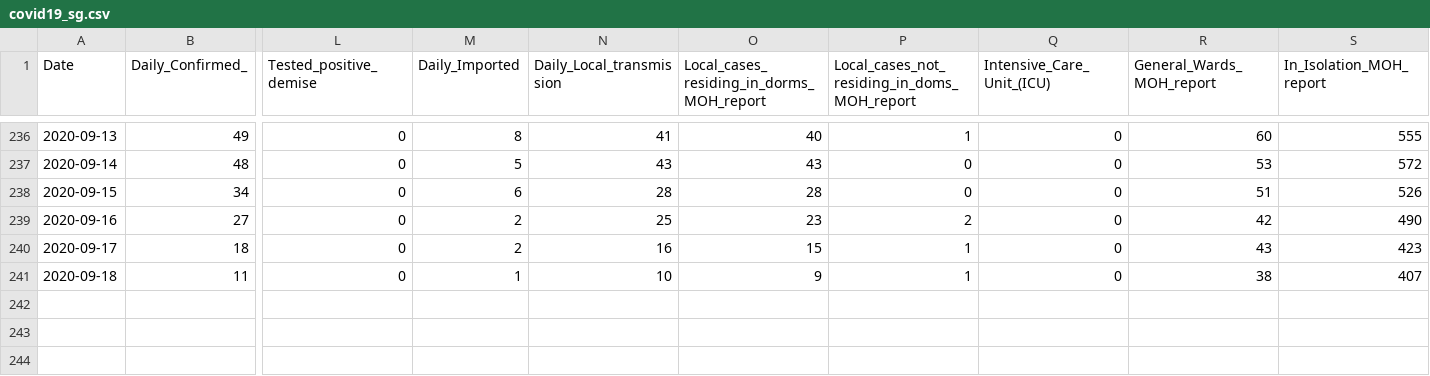
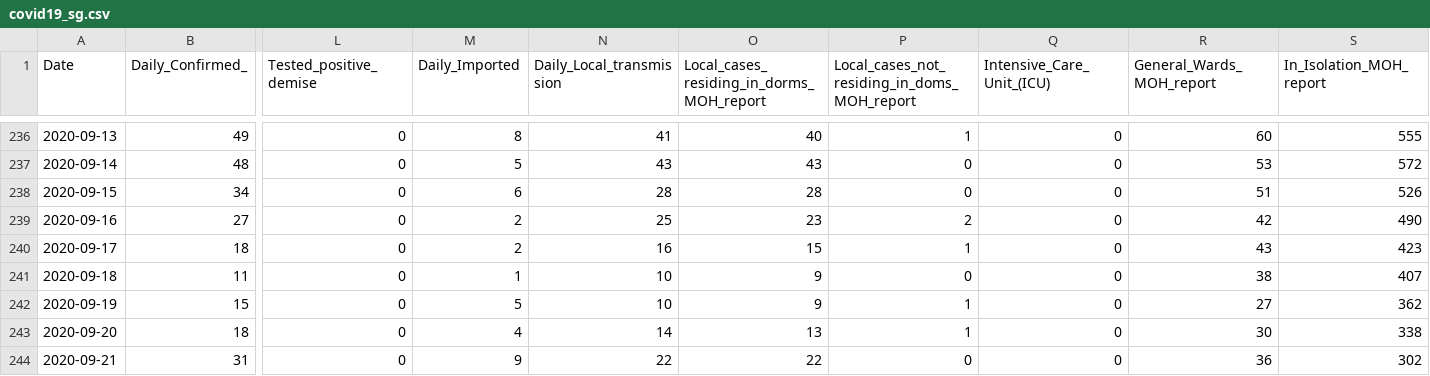
Before and after one commit to hxchua/datadoubleconfirm, a CSV file: datasets/covid19_sg.csv, drawn as a sheet; only a part is shown, gaps mark what is left out; rows hold the shown columns only; the diff names each change by its address in the sheet, - before the commit and + after, or states it on an @@ line.

Commit message:
Update covid19_sg csv

```diff
--- a/datasets/covid19_sg.csv
+++ b/datasets/covid19_sg.csv
-P241: 1
+P241: 0
+row 242: 2020-09-19 | 15 | 0 | 5 | 10 | 9 | 1 | 0 | 27 | 362
+row 243: 2020-09-20 | 18 | 0 | 4 | 14 | 13 | 1 | 0 | 30 | 338
+row 244: 2020-09-21 | 31 | 0 | 9 | 22 | 22 | 0 | 0 | 36 | 302
```
